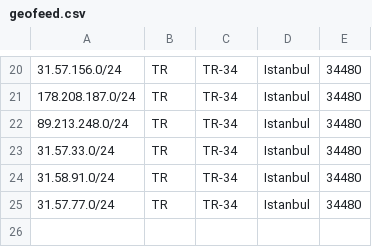
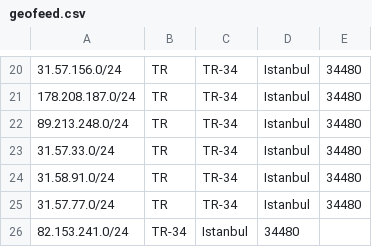
Before and after one commit to Keyubu/geofeed, a CSV file: geofeed.csv, drawn as a sheet; only a part is shown, gaps mark what is left out.

Commit message:
Update geofeed.csv

```diff
--- a/geofeed.csv
+++ b/geofeed.csv
@@ -25 +25,2 @@
 31.57.77.0/24,TR,TR-34,Istanbul,34480
+82.153.241.0/24,TR-34,Istanbul,34480
```
